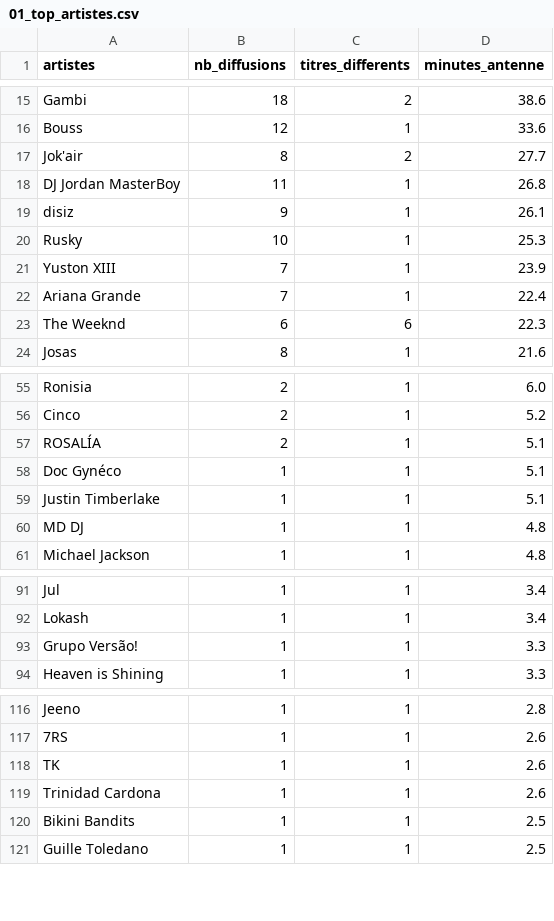
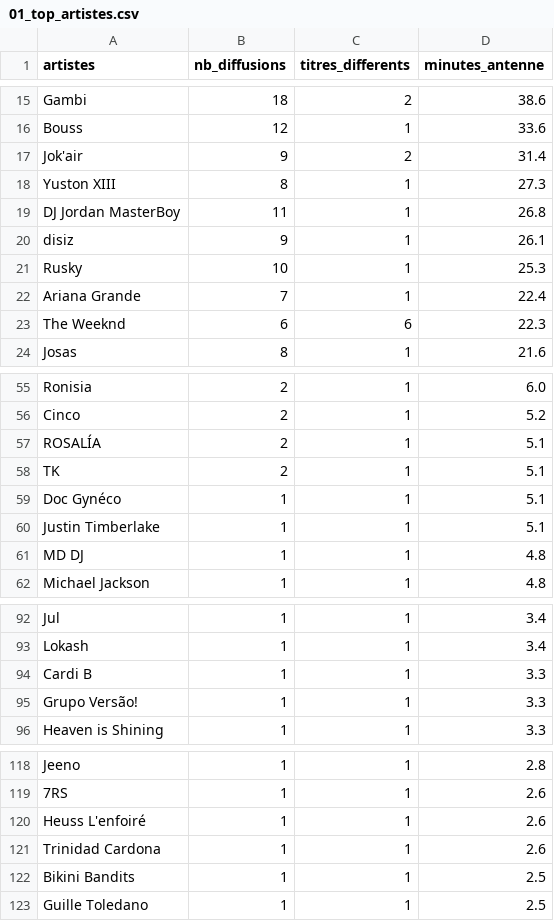
Before and after one commit to gunout/skyrock-monitor, a CSV file: resultats/01_top_artistes.csv, drawn as a sheet; only a part is shown, gaps mark what is left out.

```diff
--- a/resultats/01_top_artistes.csv
+++ b/resultats/01_top_artistes.csv
@@ -16,3 +16,4 @@ Gambi,18,2,38.6
 Bouss,12,1,33.6
-Jok'air,8,2,27.7
+Jok'air,9,2,31.4
+Yuston XIII,8,1,27.3
 DJ Jordan MasterBoy,11,1,26.8
@@ -20,3 +21,2 @@ disiz,9,1,26.1
 Rusky,10,1,25.3
-Yuston XIII,7,1,23.9
 Ariana Grande,7,1,22.4
@@ -57,2 +57,3 @@ Cinco,2,1,5.2
 ROSALÍA,2,1,5.1
+TK,2,1,5.1
 Doc Gynéco,1,1,5.1
@@ -92,2 +93,3 @@ Jul,1,1,3.4
 Lokash,1,1,3.4
+Cardi B,1,1,3.3
 Grupo Versão!,1,1,3.3
@@ -117,3 +119,3 @@ Jeeno,1,1,2.8
 7RS,1,1,2.6
-TK,1,1,2.6
+Heuss L'enfoiré,1,1,2.6
 Trinidad Cardona,1,1,2.6
```
Also changed, not shown: resultats/02_top_titres.csv, resultats/07_titres_recurrents.csv, 14 other files.
